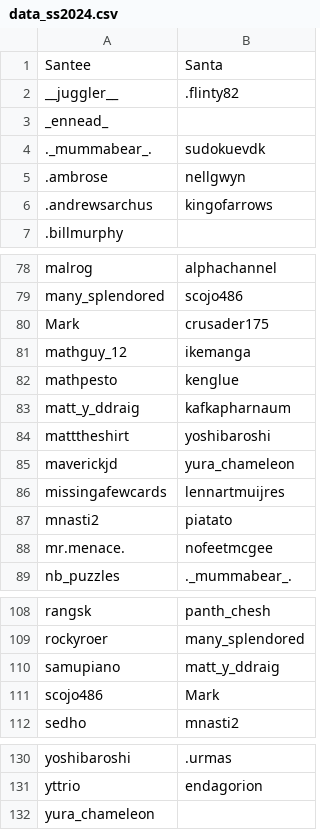
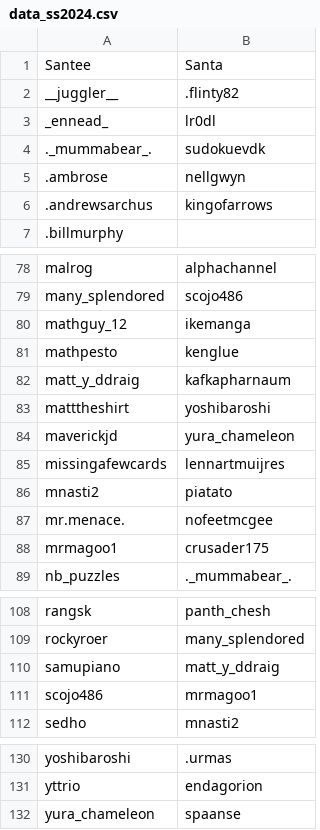
Before and after one commit to Oripy/CTCsecretsanta, a CSV file: data_ss2024.csv, drawn as a sheet; only a part is shown, gaps mark what is left out.

Commit message:
update 2024 data

```diff
--- a/data_ss2024.csv
+++ b/data_ss2024.csv
@@ -2,3 +2,3 @@ Santee,Santa
 __juggler__,.flinty82
-_ennead_,
+_ennead_,lr0dl
 ._mummabear_.,sudokuevdk
@@ -79,3 +79,2 @@ malrog,alphachannel
 many_splendored,scojo486
-Mark,crusader175
 mathguy_12,ikemanga
@@ -88,2 +87,3 @@ mnasti2,piatato
 mr.menace.,nofeetmcgee
+mrmagoo1,crusader175
 nb_puzzles,._mummabear_.
@@ -110,3 +110,3 @@ rockyroer,many_splendored
 samupiano,matt_y_ddraig
-scojo486,Mark
+scojo486,mrmagoo1
 sedho,mnasti2
@@ -131,2 +131,2 @@ yoshibaroshi,.urmas
 yttrio,endagorion
-yura_chameleon,
+yura_chameleon,spaanse
```
